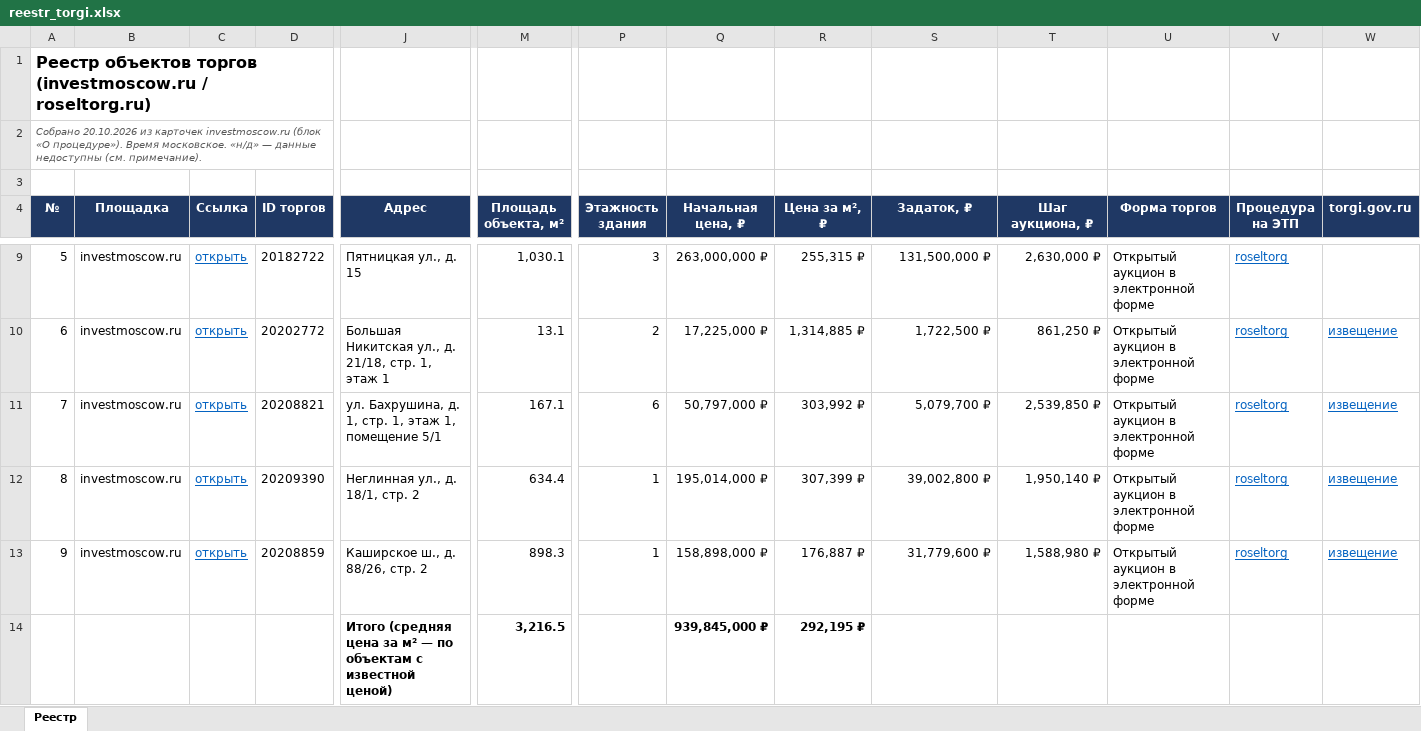
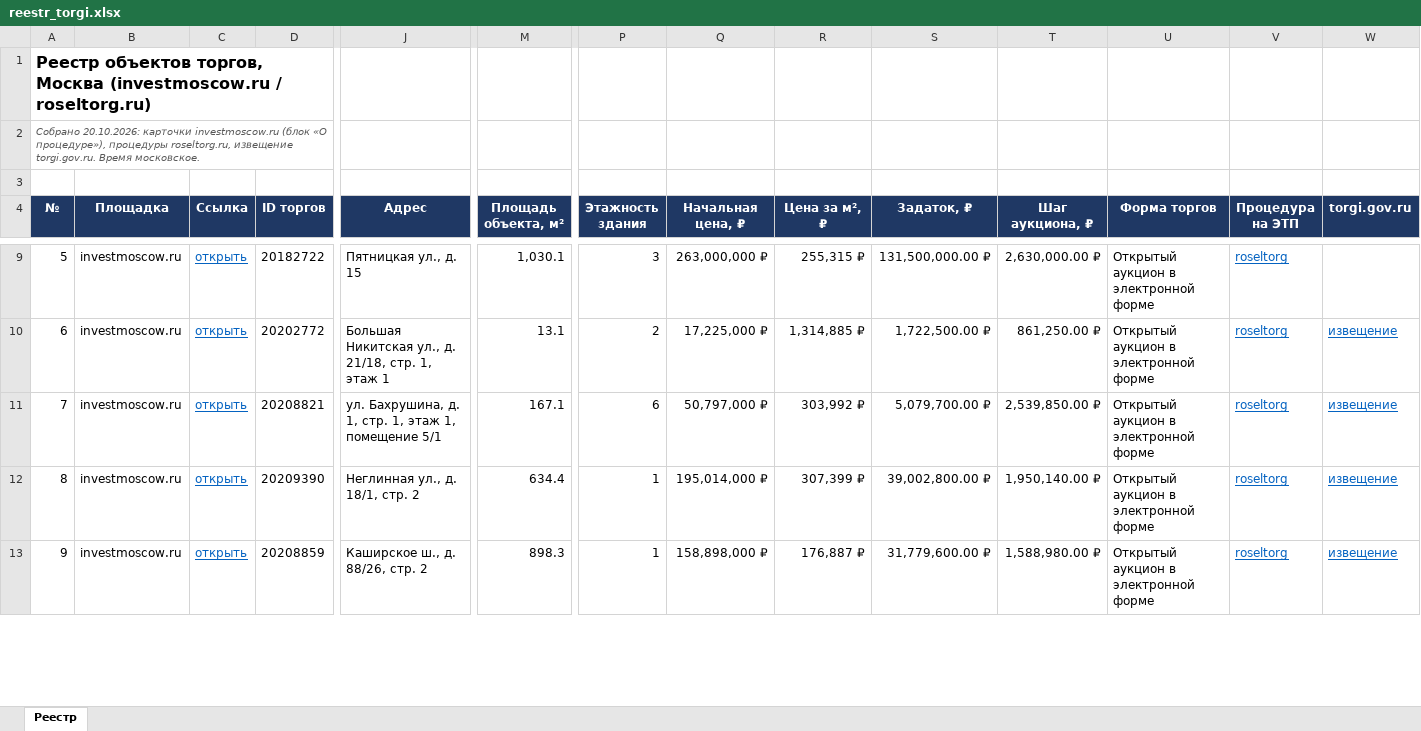
Before and after one commit to parfentsevandrey-blip/test, an Excel workbook: reestr_torgi.xlsx, sheet Реестр, drawn as a sheet; only a part is shown, gaps mark what is left out; values as stored, in another font and other column widths than the file's, no borders; charts and pictures not drawn; removed rows and columns are numbered as before the commit, all else as after; rows hold the shown columns only; the diff covers the shown part only; the diff names each change by its address in the sheet, - before the commit and + after, or states it on an @@ line.

```diff
--- a/reestr_torgi.xlsx (sheet Реестр)
+++ b/reestr_torgi.xlsx (sheet Реестр)
-A1 (№): Реестр объектов торгов (investmoscow.ru /…
+A1 (№): Реестр объектов торгов, Москва (investmoscow.ru /…
-A2 (№): Собрано 20.10.2026 из карточек investmoscow.ru (блок «О процедуре»). Время московское. «н/д» — данные недоступны (см. примечание).
+A2 (№): Собрано 20.10.2026: карточки investmoscow.ru (блок «О процедуре»), процедуры roseltorg.ru, извещение torgi.gov.ru. Время московское.
-S9 (Задаток, ₽): 131,500,000 ₽
+S9 (Задаток, ₽): 131,500,000.00 ₽
-T9 (Шаг аукциона, ₽): 2,630,000 ₽
+T9 (Шаг аукциона, ₽): 2,630,000.00 ₽
-S10 (Задаток, ₽): 1,722,500 ₽
+S10 (Задаток, ₽): 1,722,500.00 ₽
-T10 (Шаг аукциона, ₽): 861,250 ₽
+T10 (Шаг аукциона, ₽): 861,250.00 ₽
-S11 (Задаток, ₽): 5,079,700 ₽
+S11 (Задаток, ₽): 5,079,700.00 ₽
-T11 (Шаг аукциона, ₽): 2,539,850 ₽
+T11 (Шаг аукциона, ₽): 2,539,850.00 ₽
-S12 (Задаток, ₽): 39,002,800 ₽
+S12 (Задаток, ₽): 39,002,800.00 ₽
-T12 (Шаг аукциона, ₽): 1,950,140 ₽
+T12 (Шаг аукциона, ₽): 1,950,140.00 ₽
-S13 (Задаток, ₽): 31,779,600 ₽
+S13 (Задаток, ₽): 31,779,600.00 ₽
-T13 (Шаг аукциона, ₽): 1,588,980 ₽
+T13 (Шаг аукциона, ₽): 1,588,980.00 ₽
-row 14:  |  |  |  | Итого (средняя цена за м² — по объектам с известной ценой) | 3,216.5 |  | 939,845,000 ₽ | 292,195 ₽
```
Also changed, not shown: 1 added row, 53 edited cells and cell formats elsewhere in this sheet.
